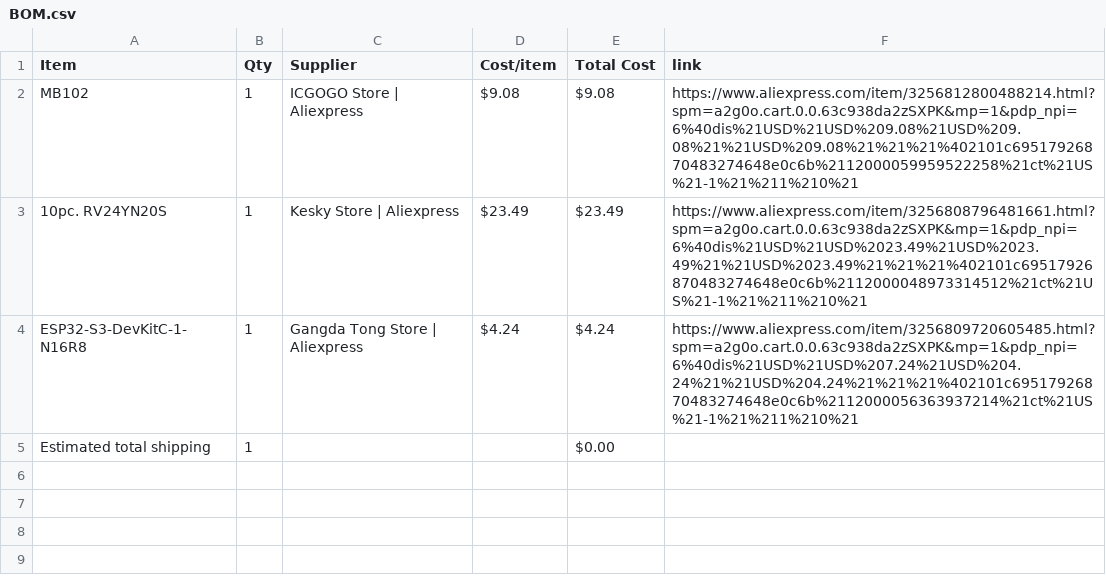
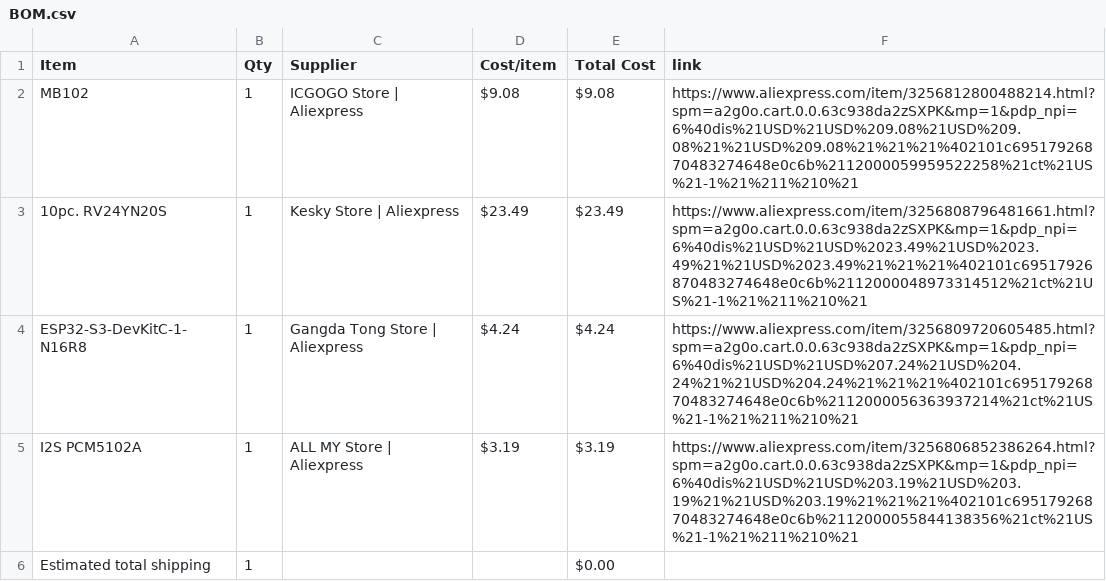
Before and after one commit to idiot250/k-os, a CSV file: BOM.csv, drawn as a sheet.

Commit message:
Sync k-OS from Half Life

```diff
--- a/BOM.csv
+++ b/BOM.csv
@@ -4,2 +4,3 @@ MB102,1,ICGOGO Store | Aliexpress,$9.08,$9.08,https://www.aliexpress.com/item/32
 ESP32-S3-DevKitC-1-N16R8,1,Gangda Tong Store | Aliexpress,$4.24,$4.24,https://www.aliexpress.com/item/3256809720605485.html?spm=a2g0o.cart.0.0.63c938da2zSXPK&mp=1&pdp_npi=6%40dis%21USD%21USD%207.24%21USD%204.24%21%21USD%204.24%21%21%21%402101c69517926870483274648e0c6b%2112000056363937214%21ct%21US%21-1%21%211%210%21
+I2S PCM5102A,1,ALL MY Store | Aliexpress,$3.19,$3.19,https://www.aliexpress.com/item/3256806852386264.html?spm=a2g0o.cart.0.0.63c938da2zSXPK&mp=1&pdp_npi=6%40dis%21USD%21USD%203.19%21USD%203.19%21%21USD%203.19%21%21%21%402101c69517926870483274648e0c6b%2112000055844138356%21ct%21US%21-1%21%211%210%21
 Estimated total shipping,1,,,$0.00,
```
